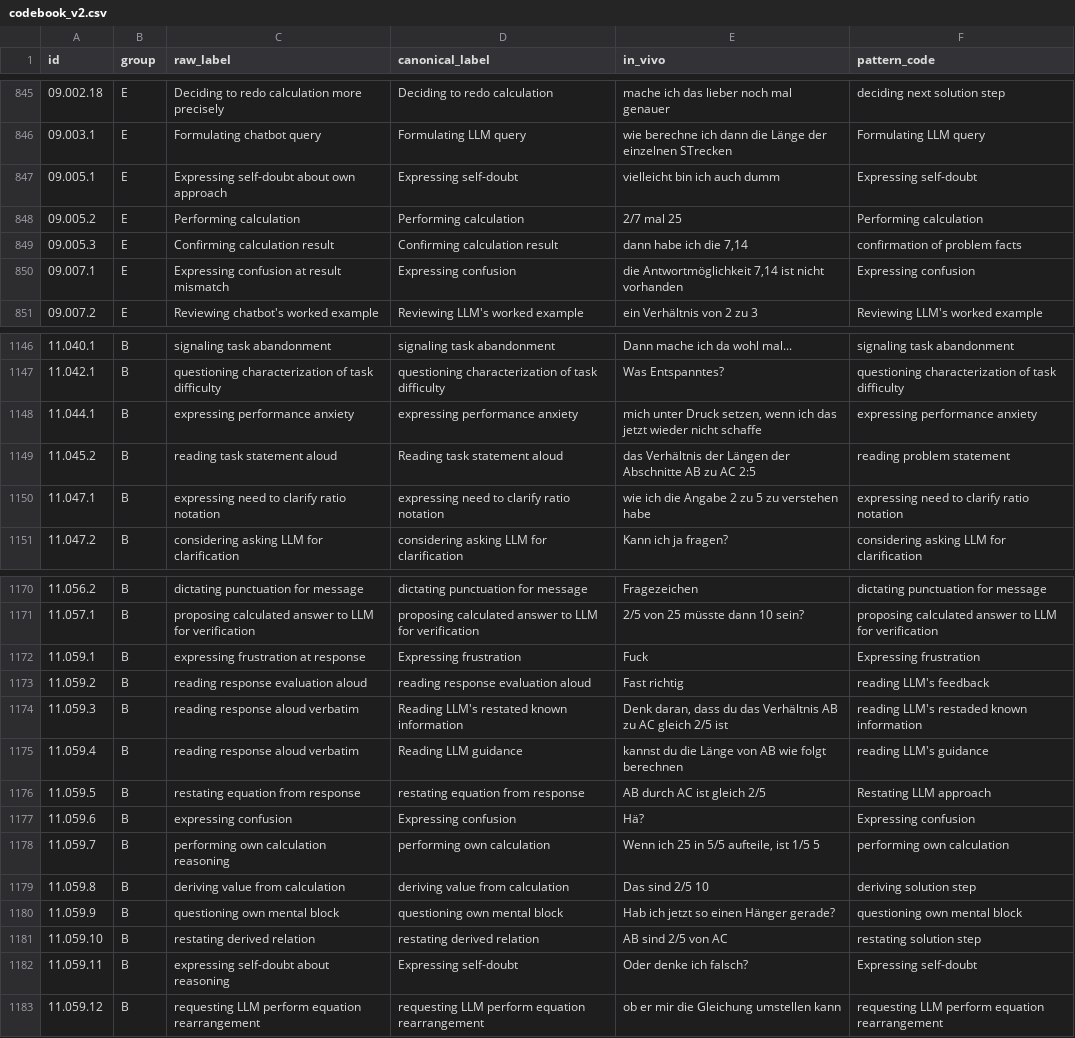
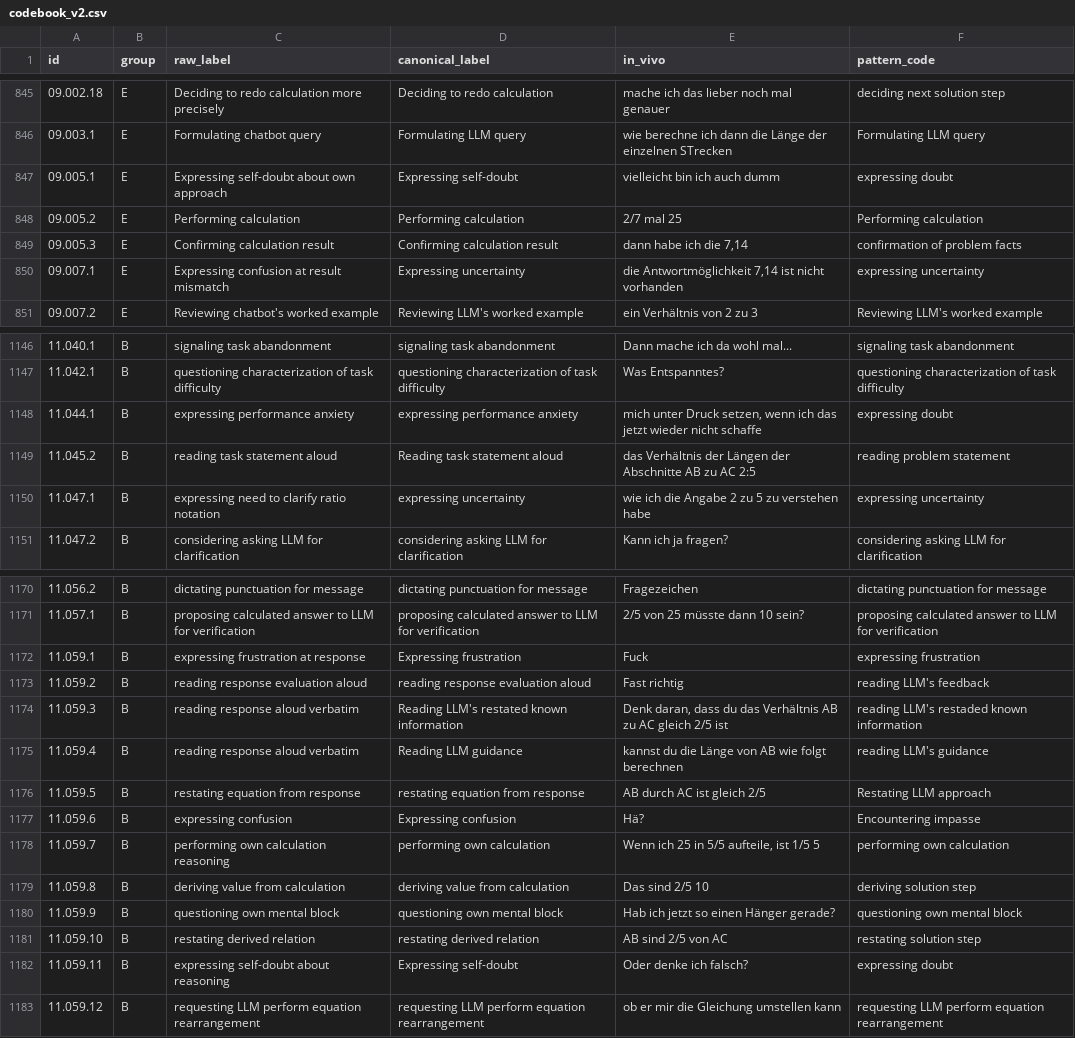
Before and after one commit to nimble-byte/thesis-code, a CSV file: transcripts/codebooks/codebook_v2.csv, drawn as a sheet; only a part is shown, gaps mark what is left out; the diff covers the shown part only.

Commit message:
pattern mapped "expressing"

```diff
--- a/transcripts/codebooks/codebook_v2.csv
+++ b/transcripts/codebooks/codebook_v2.csv
@@ -846,6 +846,6 @@ id,group,raw_label,canonical_label,in_vivo,pattern_code
 09.003.1,E,Formulating chatbot query,Formulating LLM query,wie berechne ich dann die Länge der einzelnen STrecken,Formulating LLM query
-09.005.1,E,Expressing self-doubt about own approach,Expressing self-doubt,vielleicht bin ich auch dumm,Expressing self-doubt
+09.005.1,E,Expressing self-doubt about own approach,Expressing self-doubt,vielleicht bin ich auch dumm,expressing doubt
 09.005.2,E,Performing calculation,Performing calculation,2/7 mal 25,Performing calculation
 09.005.3,E,Confirming calculation result,Confirming calculation result,"dann habe ich die 7,14",confirmation of problem facts
-09.007.1,E,Expressing confusion at result mismatch,Expressing confusion,"die Antwortmöglichkeit 7,14 ist nicht vorhanden",Expressing confusion
+09.007.1,E,Expressing confusion at result mismatch,Expressing uncertainty,"die Antwortmöglichkeit 7,14 ist nicht vorhanden",expressing uncertainty
 09.007.2,E,Reviewing chatbot's worked example,Reviewing LLM's worked example,ein Verhältnis von 2 zu 3,Reviewing LLM's worked example
@@ -1147,5 +1147,5 @@ id,group,raw_label,canonical_label,in_vivo,pattern_code
 11.042.1,B,questioning characterization of task difficulty,questioning characterization of task difficulty,Was Entspanntes?,questioning characterization of task difficulty
-11.044.1,B,expressing performance anxiety,expressing performance anxiety,"mich unter Druck setzen, wenn ich das jetzt wieder nicht schaffe",expressing performance anxiety
+11.044.1,B,expressing performance anxiety,expressing performance anxiety,"mich unter Druck setzen, wenn ich das jetzt wieder nicht schaffe",expressing doubt
 11.045.2,B,reading task statement aloud,Reading task statement aloud,das Verhältnis der Längen der Abschnitte AB zu AC 2:5,reading problem statement
-11.047.1,B,expressing need to clarify ratio notation,expressing need to clarify ratio notation,wie ich die Angabe 2 zu 5 zu verstehen habe,expressing need to clarify ratio notation
+11.047.1,B,expressing need to clarify ratio notation,expressing uncertainty,wie ich die Angabe 2 zu 5 zu verstehen habe,expressing uncertainty
 11.047.2,B,considering asking LLM for clarification,considering asking LLM for clarification,Kann ich ja fragen?,considering asking LLM for clarification
@@ -1171,3 +1171,3 @@ id,group,raw_label,canonical_label,in_vivo,pattern_code
 11.057.1,B,proposing calculated answer to LLM for verification,proposing calculated answer to LLM for verification,2/5 von 25 müsste dann 10 sein?,proposing calculated answer to LLM for verification
-11.059.1,B,expressing frustration at response,Expressing frustration,Fuck,Expressing frustration
+11.059.1,B,expressing frustration at response,Expressing frustration,Fuck,expressing frustration
 11.059.2,B,reading response evaluation aloud,reading response evaluation aloud,Fast richtig,reading LLM's feedback
@@ -1176,3 +1176,3 @@ id,group,raw_label,canonical_label,in_vivo,pattern_code
 11.059.5,B,restating equation from response,restating equation from response,AB durch AC ist gleich 2/5,Restating LLM approach
-11.059.6,B,expressing confusion,Expressing confusion,Hä?,Expressing confusion
+11.059.6,B,expressing confusion,Expressing confusion,Hä?,Encountering impasse
 11.059.7,B,performing own calculation reasoning,performing own calculation,"Wenn ich 25 in 5/5 aufteile, ist 1/5 5",performing own calculation
@@ -1181,3 +1181,3 @@ id,group,raw_label,canonical_label,in_vivo,pattern_code
 11.059.10,B,restating derived relation,restating derived relation,AB sind 2/5 von AC,restating solution step
-11.059.11,B,expressing self-doubt about reasoning,Expressing self-doubt,Oder denke ich falsch?,Expressing self-doubt
+11.059.11,B,expressing self-doubt about reasoning,Expressing self-doubt,Oder denke ich falsch?,expressing doubt
 11.059.12,B,requesting LLM perform equation rearrangement,requesting LLM perform equation rearrangement,ob er mir die Gleichung umstellen kann,requesting LLM perform equation rearrangement
```
Also changed, not shown: 53 edited cells elsewhere in this file, 1 other file.
